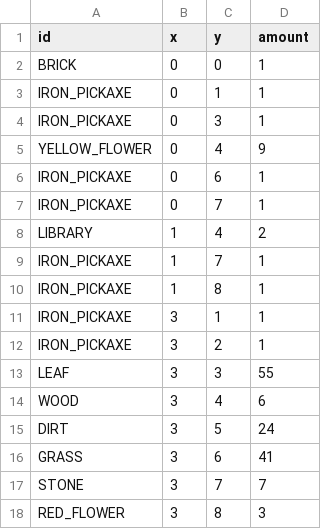
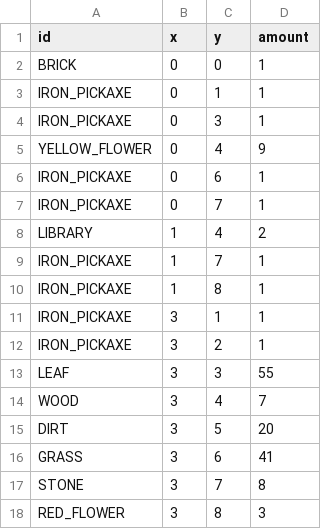
Before and after one commit to MMMatth/video-game-cpp, a CSV file: assets/csv/inventory.csv, drawn as a sheet.

```diff
--- a/assets/csv/inventory.csv
+++ b/assets/csv/inventory.csv
@@ -13,6 +13,6 @@ IRON_PICKAXE;3;2;1
 LEAF;3;3;55
-WOOD;3;4;6
-DIRT;3;5;24
+WOOD;3;4;7
+DIRT;3;5;20
 GRASS;3;6;41
-STONE;3;7;7
+STONE;3;7;8
 RED_FLOWER;3;8;3
```
Also changed, not shown: assets/csv/map.csv, 11 other files.
